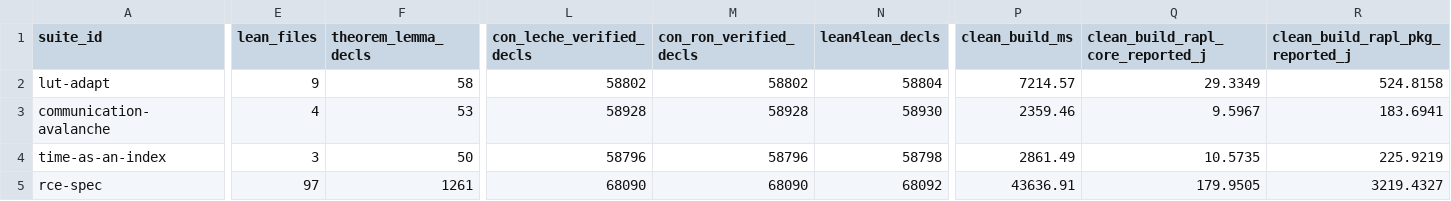
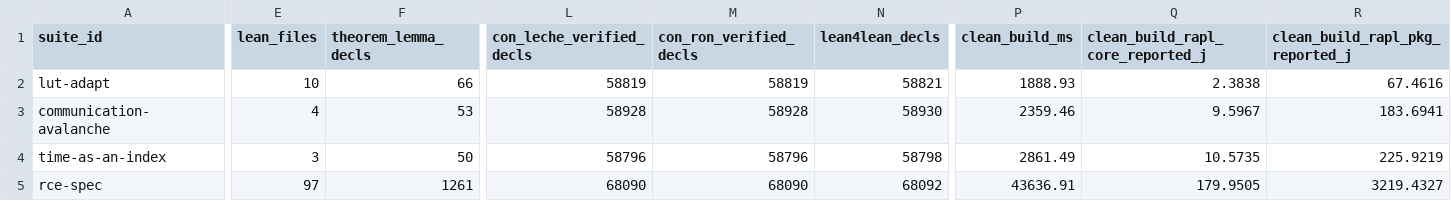
Before and after one commit to openIE-dev/lut-adapt-ai, a CSV file: artifacts/openie_fleet_six_kernel_paranoid_audit.csv, drawn as a sheet; only a part is shown, gaps mark what is left out; the diff covers the shown part only; the diff names each change by its address in the sheet, - before the commit and + after, or states it on an @@ line.

```diff
--- a/artifacts/openie_fleet_six_kernel_paranoid_audit.csv
+++ b/artifacts/openie_fleet_six_kernel_paranoid_audit.csv
-E2 (lean_files): 9
+E2 (lean_files): 10
-F2 (theorem_lemma_decls): 58
+F2 (theorem_lemma_decls): 66
-L2 (con_leche_verified_decls): 58802
+L2 (con_leche_verified_decls): 58819
-M2 (con_ron_verified_decls): 58802
+M2 (con_ron_verified_decls): 58819
-N2 (lean4lean_decls): 58804
+N2 (lean4lean_decls): 58821
-P2 (clean_build_ms): 7214.57
+P2 (clean_build_ms): 1888.93
-Q2 (clean_build_rapl_core_reported_j): 29.3349
+Q2 (clean_build_rapl_core_reported_j): 2.3838
-R2 (clean_build_rapl_pkg_reported_j): 524.8158
+R2 (clean_build_rapl_pkg_reported_j): 67.4616
```
Also changed, not shown: 4 edited cells elsewhere in this file, artifacts/lean4_formal_proofs_summary.csv, artifacts/lean4_six_kernel_paranoid_audit.csv, 43 other files.
